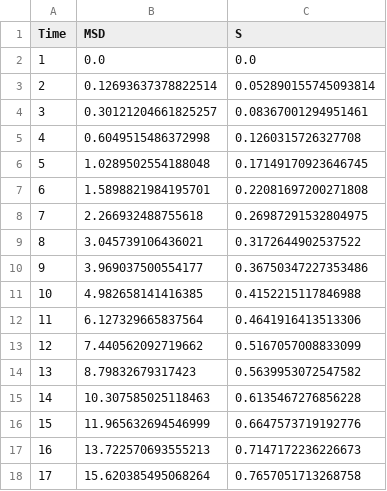
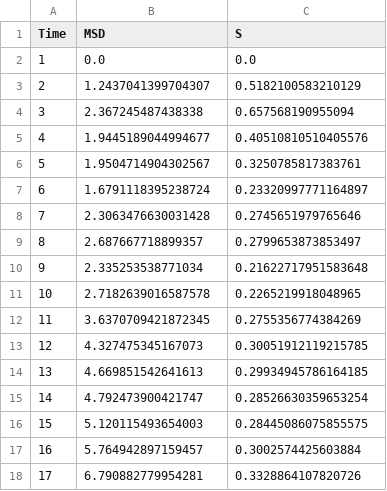
Before and after one commit to Steelneck/Molecular-Dynamics, a CSV file: Visualization/properties.csv, drawn as a sheet; only a part is shown; the diff covers the shown part only.

```diff
--- a/Visualization/properties.csv
+++ b/Visualization/properties.csv
@@ -2,17 +2,17 @@ Time;MSD;S
 1;0.0;0.0
-2;0.12693637378822514;0.052890155745093814
-3;0.30121204661825257;0.08367001294951461
-4;0.6049515486372998;0.1260315726327708
-5;1.0289502554188048;0.17149170923646745
-6;1.5898821984195701;0.22081697200271808
-7;2.266932488755618;0.26987291532804975
-8;3.045739106436021;0.3172644902537522
-9;3.969037500554177;0.36750347227353486
-10;4.982658141416385;0.4152215117846988
-11;6.127329665837564;0.4641916413513306
-12;7.440562092719662;0.5167057008833099
-13;8.79832679317423;0.5639953072547582
-14;10.307585025118463;0.6135467276856228
-15;11.965632694546999;0.6647573719192776
-16;13.722570693555213;0.7147172236226673
-17;15.620385495068264;0.7657051713268758
+2;1.2437041399704307;0.5182100583210129
+3;2.367245487438338;0.657568190955094
+4;1.9445189044994677;0.40510810510405576
+5;1.9504714904302567;0.3250785817383761
+6;1.6791118395238724;0.23320997771164897
+7;2.3063476630031428;0.2745651979765646
+8;2.687667718899357;0.2799653873853497
+9;2.335253538771034;0.21622717951583648
+10;2.7182639016587578;0.2265219918048965
+11;3.6370709421872345;0.2755356774384269
+12;4.327475345167073;0.30051912119215785
+13;4.669851542641613;0.29934945786164185
+14;4.792473900421747;0.28526630359653254
+15;5.120115493654003;0.28445086075855575
+16;5.764942897159457;0.3002574425603884
+17;6.790882779954281;0.3328864107820726
```
Also changed, not shown: 166 edited cells elsewhere in this file, 4 other files.
